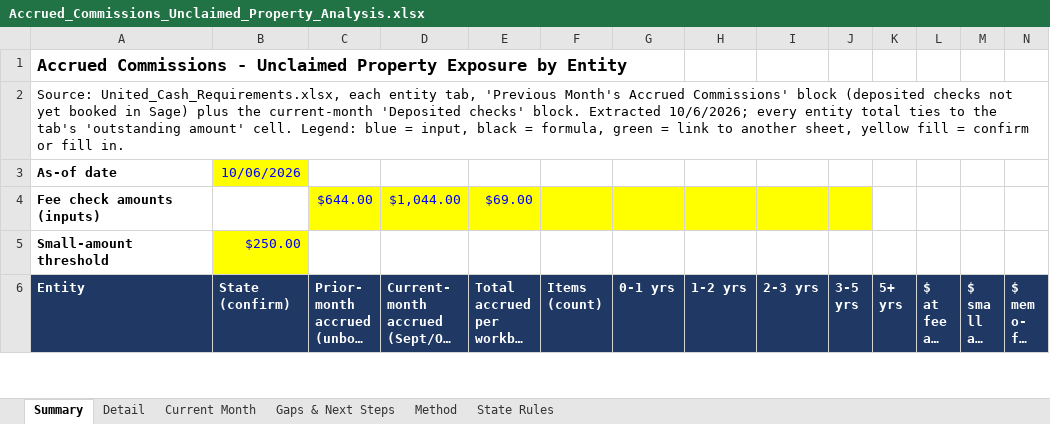
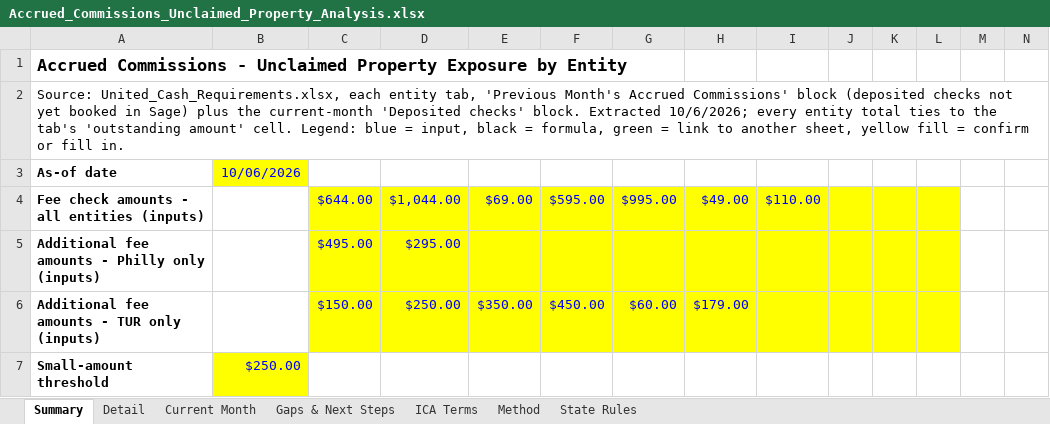
Before and after one commit to lmurrellURE/Claude-Code, an Excel workbook: accrued-commissions-analysis/Accrued_Commissions_Unclaimed_Property_Analysis.xlsx, sheet Summary, drawn as a sheet; only a part is shown; the shorter side is filled out with more unchanged rows; long unchanged cells end in …; values as stored, in another font and other column widths than the file's, no borders; removed rows and columns are numbered as before the commit, all else as after; rows hold the shown columns only; the diff covers the shown part only; the diff names each change by its address in the sheet, - before the commit and + after, or states it on an @@ line.

```diff
--- a/accrued-commissions-analysis/Accrued_Commissions_Unclaimed_Property_Analysis.xlsx (sheet Summary)
+++ b/accrued-commissions-analysis/Accrued_Commissions_Unclaimed_Property_Analysis.xlsx (sheet Summary)
+sheet tab: ICA Terms
-row 4: Fee check amounts (inputs) |  | $644.00 | $1,044.00 | $69.00
+row 4: Fee check amounts - all entities (inputs) |  | $644.00 | $1,044.00 | $69.00 | $595.00 | $995.00 | $49.00 | $110.00
+row 5: Additional fee amounts - Philly only (inputs) |  | $495.00 | $295.00
+row 6: Additional fee amounts - TUR only (inputs) |  | $150.00 | $250.00 | $350.00 | $450.00 | $60.00 | $179.00
```
Also changed, not shown: 1 added row and 24 edited cells elsewhere in this sheet, sheet Detail, sheet Gaps & Next Steps, sheet Method, formulas that keep their value, 2 other files.
